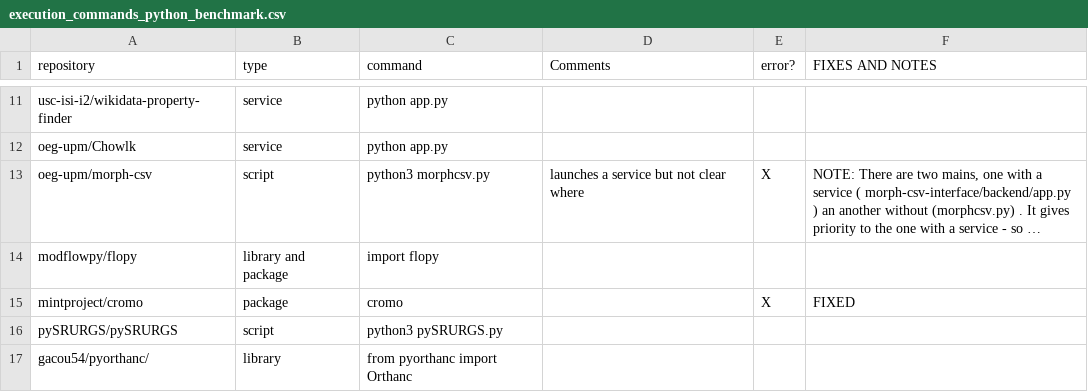
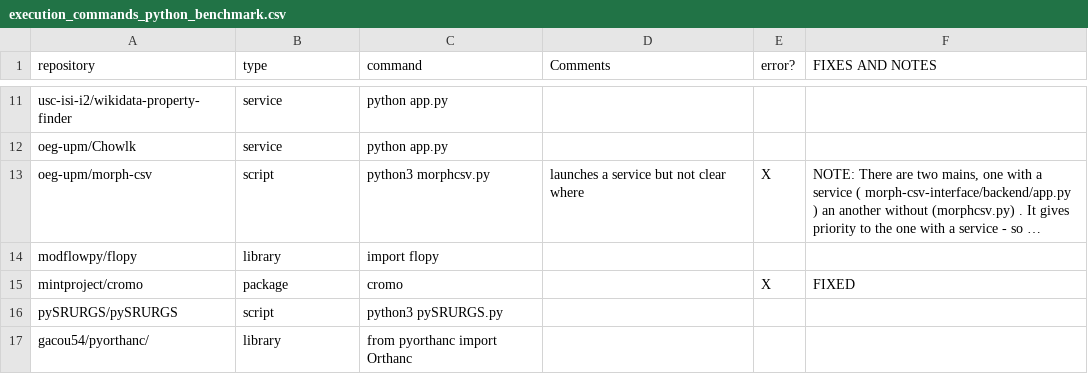
Before and after one commit to SoftwareUnderstanding/inspect4py, a CSV file: main_command/execution_commands_python_benchmark.csv, drawn as a sheet; only a part is shown, gaps mark what is left out; long unchanged cells end in …; the diff names each change by its address in the sheet, - before the commit and + after, or states it on an @@ line.

Commit message:
fixing errors

```diff
--- a/main_command/execution_commands_python_benchmark.csv
+++ b/main_command/execution_commands_python_benchmark.csv
-B14 (type): library and package
+B14 (type): library
```
Also changed, not shown: 1 other file.
